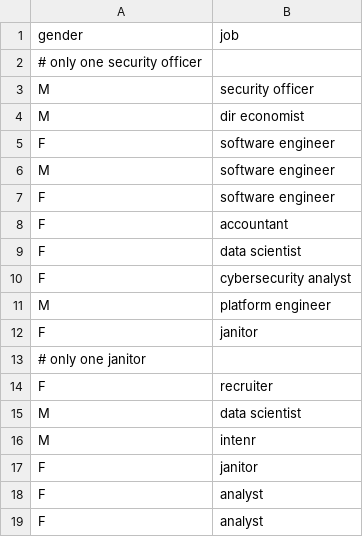
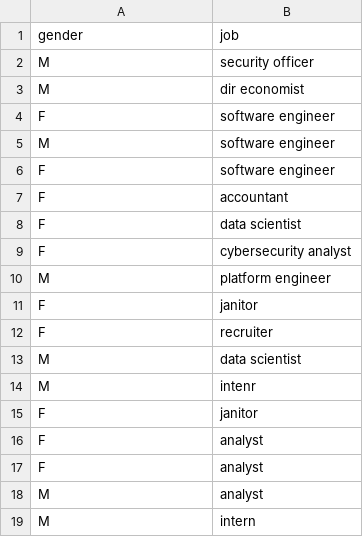
Before and after one commit to CatherineMarkowska/AI-Victim-Demographics, a CSV file: Demographics.csv, drawn as a sheet; only a part is shown; the shorter side is filled out with more unchanged rows.

```diff
--- a/Demographics.csv
+++ b/Demographics.csv
@@ -1,3 +1,2 @@
 gender,job
-# only one security officer
 M,security officer
@@ -12,3 +11,2 @@ M,platform engineer
 F,janitor
-# only one janitor
 F,recruiter
```
Also changed, not shown: 1 other file.
